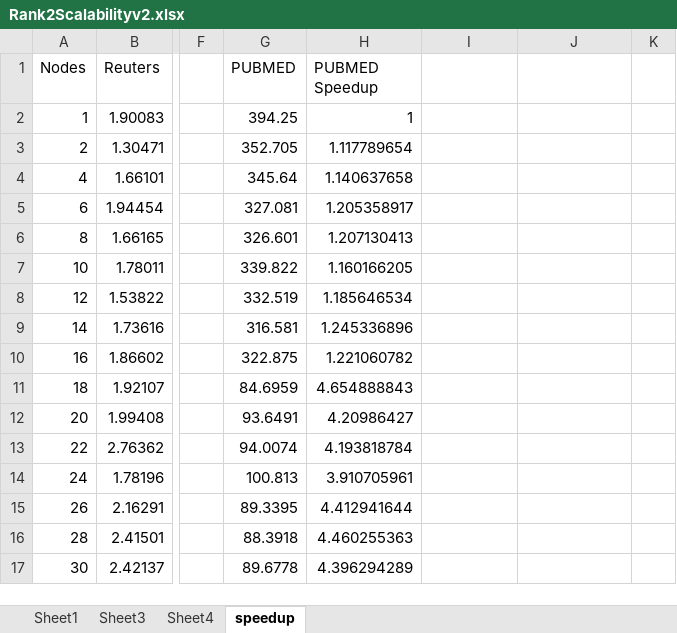
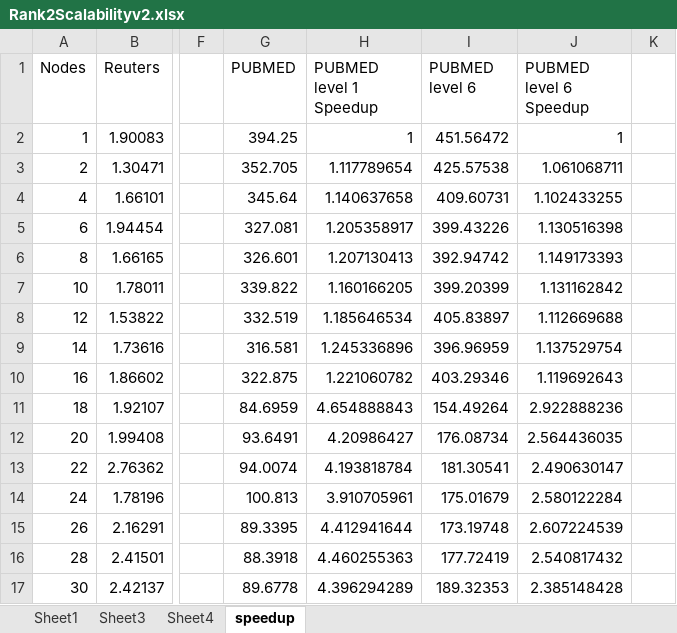
Before and after one commit to lawtonmanning/planc, an Excel workbook: latex/data/Rank2Scalabilityv2.xlsx, sheet speedup, drawn as a sheet; only a part is shown, gaps mark what is left out; values as stored, in another font and other column widths than the file's, no borders; charts and pictures not drawn; the diff covers the shown part only; the diff names each change by its address in the sheet, - before the commit and + after, or states it on an @@ line.

Commit message:
added synthetic image to xl sheet

```diff
--- a/latex/data/Rank2Scalabilityv2.xlsx (sheet speedup)
+++ b/latex/data/Rank2Scalabilityv2.xlsx (sheet speedup)
-H1: PUBMED Speedup
+H1: PUBMED level 1 Speedup
-I1: (empty)
+I1: PUBMED level 6
-J1: (empty)
+J1: PUBMED level 6 Speedup
-I2 (PUBMED level 6): (empty)
+I2 (PUBMED level 6): 451.56472
-J2 (PUBMED level 6 Speedup): (empty)
+J2 (PUBMED level 6 Speedup): 1
-I3 (PUBMED level 6): (empty)
+I3 (PUBMED level 6): 425.57538
-J3 (PUBMED level 6 Speedup): (empty)
+J3 (PUBMED level 6 Speedup): 1.061068711
-I4 (PUBMED level 6): (empty)
+I4 (PUBMED level 6): 409.60731
-J4 (PUBMED level 6 Speedup): (empty)
+J4 (PUBMED level 6 Speedup): 1.102433255
-I5 (PUBMED level 6): (empty)
+I5 (PUBMED level 6): 399.43226
-J5 (PUBMED level 6 Speedup): (empty)
+J5 (PUBMED level 6 Speedup): 1.130516398
-I6 (PUBMED level 6): (empty)
+I6 (PUBMED level 6): 392.94742
-J6 (PUBMED level 6 Speedup): (empty)
+J6 (PUBMED level 6 Speedup): 1.149173393
-I7 (PUBMED level 6): (empty)
+I7 (PUBMED level 6): 399.20399
-J7 (PUBMED level 6 Speedup): (empty)
+J7 (PUBMED level 6 Speedup): 1.131162842
-I8 (PUBMED level 6): (empty)
+I8 (PUBMED level 6): 405.83897
-J8 (PUBMED level 6 Speedup): (empty)
+J8 (PUBMED level 6 Speedup): 1.112669688
-I9 (PUBMED level 6): (empty)
+I9 (PUBMED level 6): 396.96959
-J9 (PUBMED level 6 Speedup): (empty)
+J9 (PUBMED level 6 Speedup): 1.137529754
-I10 (PUBMED level 6): (empty)
+I10 (PUBMED level 6): 403.29346
-J10 (PUBMED level 6 Speedup): (empty)
+J10 (PUBMED level 6 Speedup): 1.119692643
-I11 (PUBMED level 6): (empty)
+I11 (PUBMED level 6): 154.49264
-J11 (PUBMED level 6 Speedup): (empty)
+J11 (PUBMED level 6 Speedup): 2.922888236
-I12 (PUBMED level 6): (empty)
+I12 (PUBMED level 6): 176.08734
-J12 (PUBMED level 6 Speedup): (empty)
+J12 (PUBMED level 6 Speedup): 2.564436035
-I13 (PUBMED level 6): (empty)
+I13 (PUBMED level 6): 181.30541
-J13 (PUBMED level 6 Speedup): (empty)
+J13 (PUBMED level 6 Speedup): 2.490630147
-I14 (PUBMED level 6): (empty)
+I14 (PUBMED level 6): 175.01679
-J14 (PUBMED level 6 Speedup): (empty)
+J14 (PUBMED level 6 Speedup): 2.580122284
-I15 (PUBMED level 6): (empty)
+I15 (PUBMED level 6): 173.19748
-J15 (PUBMED level 6 Speedup): (empty)
+J15 (PUBMED level 6 Speedup): 2.607224539
-I16 (PUBMED level 6): (empty)
+I16 (PUBMED level 6): 177.72419
-J16 (PUBMED level 6 Speedup): (empty)
+J16 (PUBMED level 6 Speedup): 2.540817432
-I17 (PUBMED level 6): (empty)
+I17 (PUBMED level 6): 189.32353
-J17 (PUBMED level 6 Speedup): (empty)
+J17 (PUBMED level 6 Speedup): 2.385148428
```
Also changed, not shown: 10 edited cells elsewhere in this sheet, charts or pictures.
